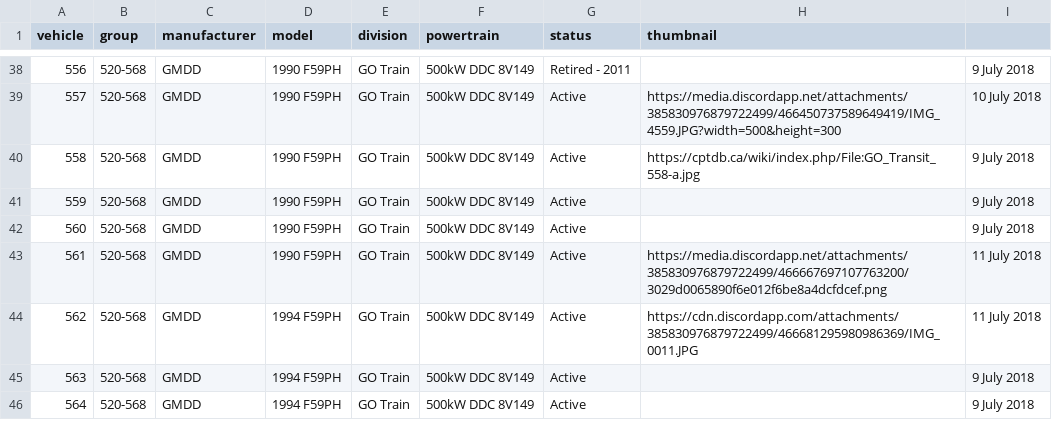
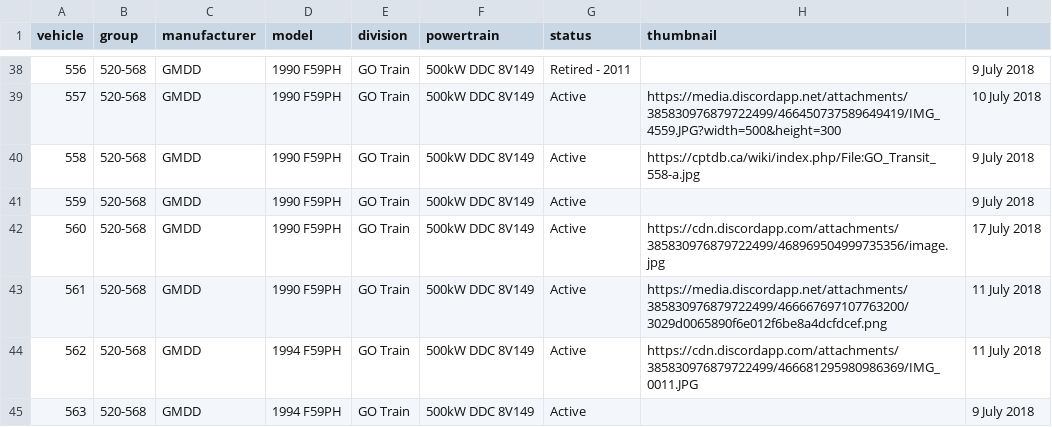
Before and after one commit to BlueNightToronto/njc, a CSV file: njc/fleets/go.csv, drawn as a sheet; only a part is shown, gaps mark what is left out; the shorter side is filled out with more unchanged rows.

```diff
--- a/njc/fleets/go.csv
+++ b/njc/fleets/go.csv
@@ -41,3 +41,3 @@ vehicle	group	manufacturer	model	division	powertrain	status	thumbnail
 559	520-568	GMDD	1990 F59PH	GO Train	500kW DDC 8V149	Active		9 July 2018
-560	520-568	GMDD	1990 F59PH	GO Train	500kW DDC 8V149	Active		9 July 2018
+560	520-568	GMDD	1990 F59PH	GO Train	500kW DDC 8V149	Active	https://cdn.discordapp.com/attachments/385830976879722499/468969504999735356/image.jpg	17 July 2018
 561	520-568	GMDD	1990 F59PH	GO Train	500kW DDC 8V149	Active	https://media.discordapp.net/attachments/385830976879722499/466667697107763200/3029d0065890f6e012f6be8a4dcfdcef.png	11 July 2018
```
Also changed, not shown: njc/fleets/ttc.csv.
